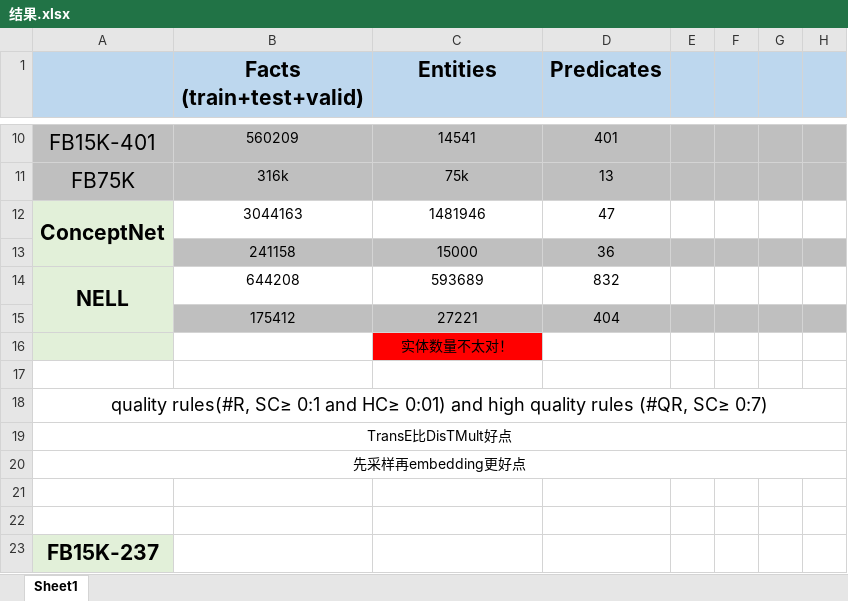
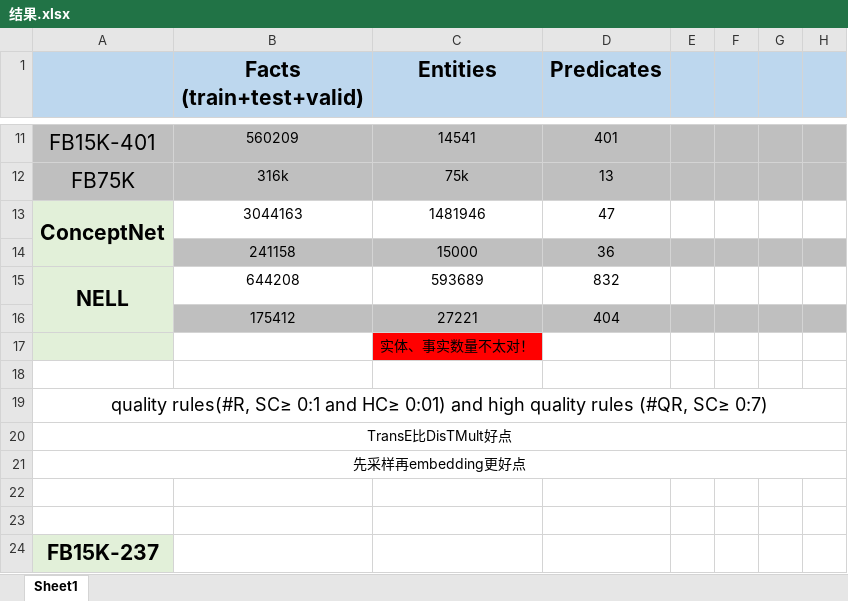
Before and after one commit to Rainbow0625/Rule-learning, an Excel workbook: rulelearning/结果.xlsx, sheet Sheet1, drawn as a sheet; only a part is shown, gaps mark what is left out; values as stored, in another font and other column widths than the file's, no borders; addresses are those after the commit; the diff covers the shown part only; the diff names each change by its address in the sheet, - before the commit and + after, or states it on an @@ line.

```diff
--- a/rulelearning/结果.xlsx (sheet Sheet1)
+++ b/rulelearning/结果.xlsx (sheet Sheet1)
-C17 (Entities): 实体数量不太对！
+C17 (Entities): 实体、事实数量不太对！
```
Also changed, not shown: 25 added rows, 7 removed rows, 3 moved rows, 41 edited cells, cell formats and merged cells elsewhere in this sheet, formulas that keep their value, 3 other files.
